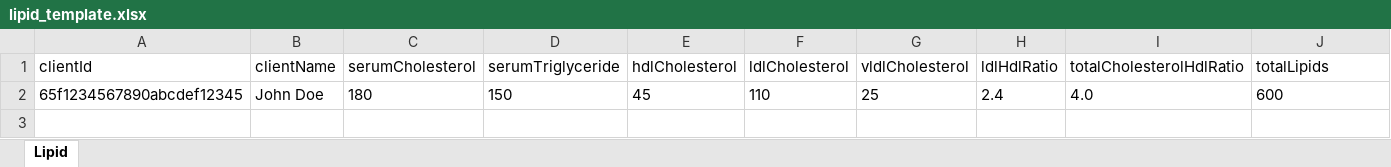
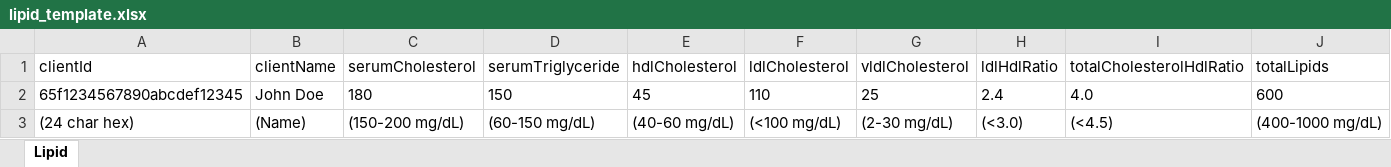
Before and after one commit to sneh1604/MyLabVerse--MERN-Version-, an Excel workbook: server/public/templates/lipid_template.xlsx, sheet Lipid, drawn as a sheet; values as stored, in another font and other column widths than the file's, no borders; the diff names each change by its address in the sheet, - before the commit and + after, or states it on an @@ line.

```diff
--- a/server/public/templates/lipid_template.xlsx (sheet Lipid)
+++ b/server/public/templates/lipid_template.xlsx (sheet Lipid)
+row 3: (24 char hex) | (Name) | (150-200 mg/dL) | (60-150 mg/dL) | (40-60 mg/dL) | (<100 mg/dL) | (2-30 mg/dL) | (<3.0) | (<4.5) | (400-1000 mg/dL)
```
Also changed, not shown: 3 other files.
